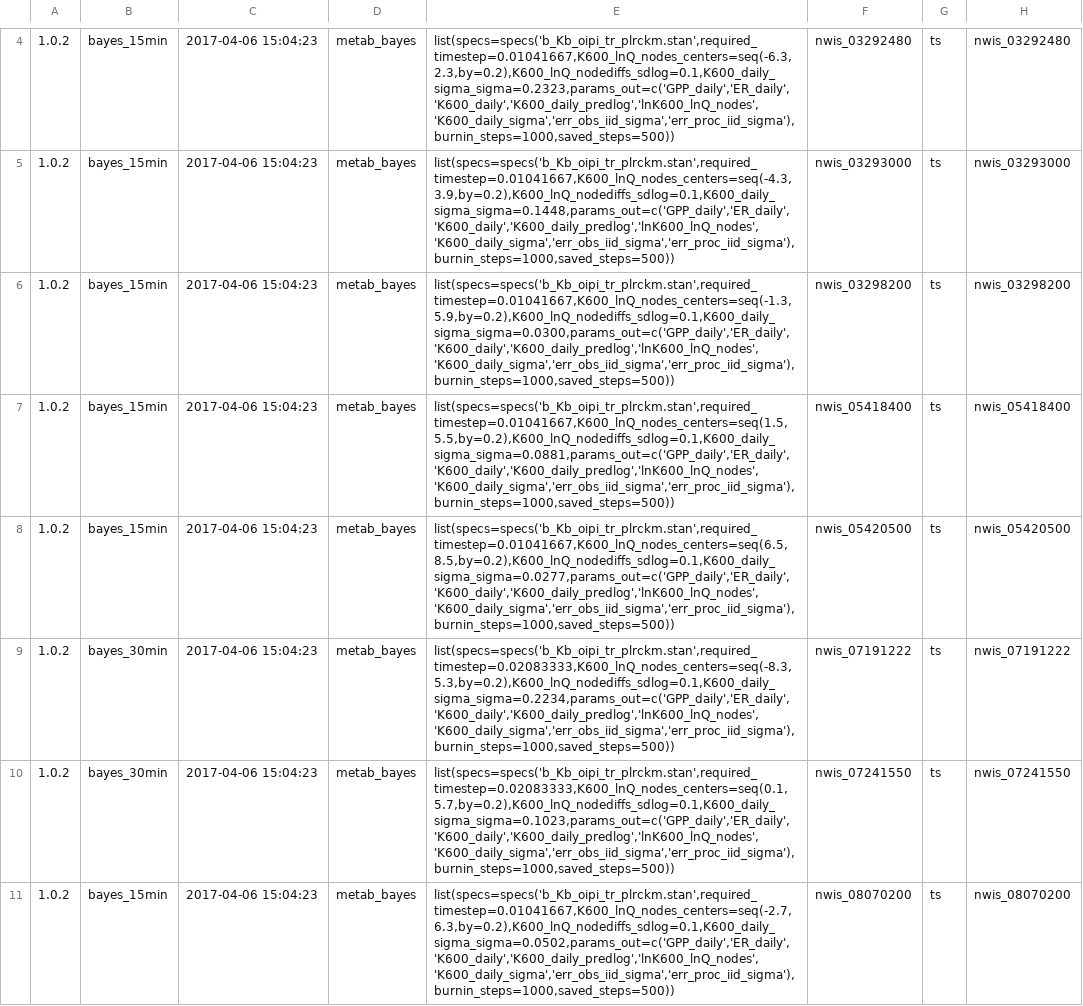
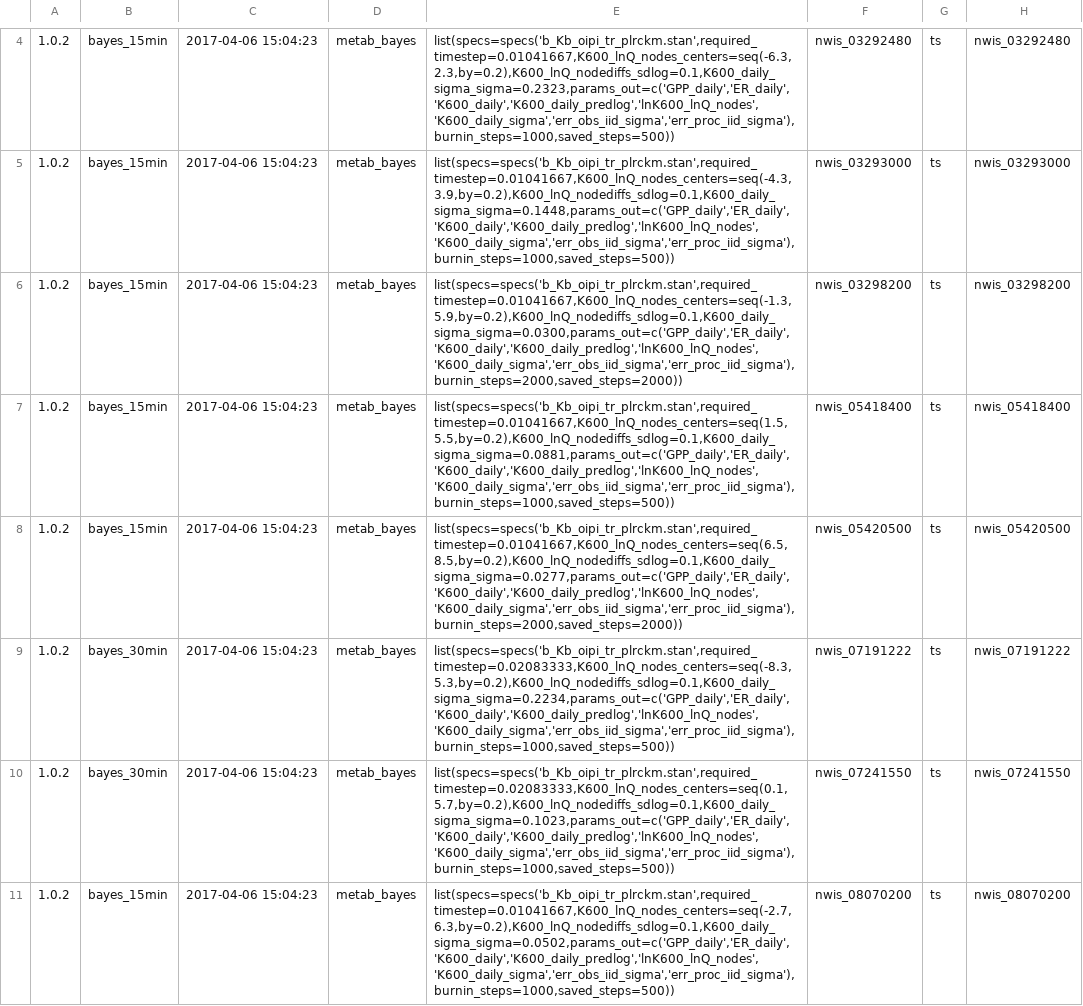
Before and after one commit to aappling-usgs/stream_metab_usa, a TSV file: 2_metab_models/run3/out/config.tsv, drawn as a sheet; only a part is shown, gaps mark what is left out; the diff covers the shown part only; the diff names each change by its address in the sheet, - before the commit and + after, or states it on an @@ line.

Commit message:
rerun 12 run3 models that didn't converge and ran for the short num iters

```diff
--- a/2_metab_models/run3/out/config.tsv
+++ b/2_metab_models/run3/out/config.tsv
-E6: list(specs=specs('b_Kb_oipi_tr_plrckm.stan',required_timestep=0.01041667,K600_lnQ_nodes_centers=seq(-1.3,5.9,by=0.2),K600_lnQ_nodediffs_sdlog=0.1,K600_daily_sigma_sigma=0.0300,params_out=c('GPP_daily','ER_daily','K600_daily','K600_daily_predlog','lnK600_lnQ_nodes','K600_daily_sigma','err_obs_iid_sigma','err_proc_iid_sigma'),burnin_steps=1000,saved_steps=500))
+E6: list(specs=specs('b_Kb_oipi_tr_plrckm.stan',required_timestep=0.01041667,K600_lnQ_nodes_centers=seq(-1.3,5.9,by=0.2),K600_lnQ_nodediffs_sdlog=0.1,K600_daily_sigma_sigma=0.0300,params_out=c('GPP_daily','ER_daily','K600_daily','K600_daily_predlog','lnK600_lnQ_nodes','K600_daily_sigma','err_obs_iid_sigma','err_proc_iid_sigma'),burnin_steps=2000,saved_steps=2000))
-E8: list(specs=specs('b_Kb_oipi_tr_plrckm.stan',required_timestep=0.01041667,K600_lnQ_nodes_centers=seq(6.5,8.5,by=0.2),K600_lnQ_nodediffs_sdlog=0.1,K600_daily_sigma_sigma=0.0277,params_out=c('GPP_daily','ER_daily','K600_daily','K600_daily_predlog','lnK600_lnQ_nodes','K600_daily_sigma','err_obs_iid_sigma','err_proc_iid_sigma'),burnin_steps=1000,saved_steps=500))
+E8: list(specs=specs('b_Kb_oipi_tr_plrckm.stan',required_timestep=0.01041667,K600_lnQ_nodes_centers=seq(6.5,8.5,by=0.2),K600_lnQ_nodediffs_sdlog=0.1,K600_daily_sigma_sigma=0.0277,params_out=c('GPP_daily','ER_daily','K600_daily','K600_daily_predlog','lnK600_lnQ_nodes','K600_daily_sigma','err_obs_iid_sigma','err_proc_iid_sigma'),burnin_steps=2000,saved_steps=2000))
```
Also changed, not shown: 10 edited cells elsewhere in this file, 1 other file.
